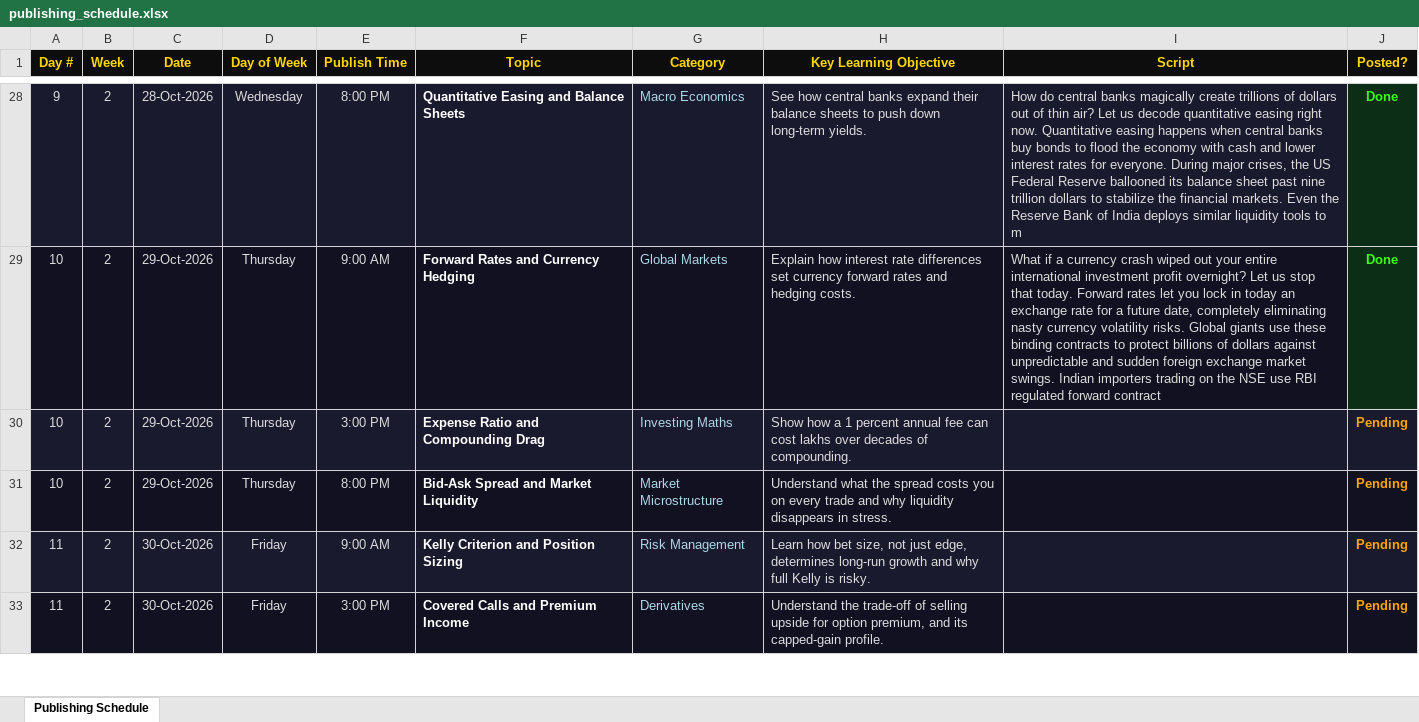
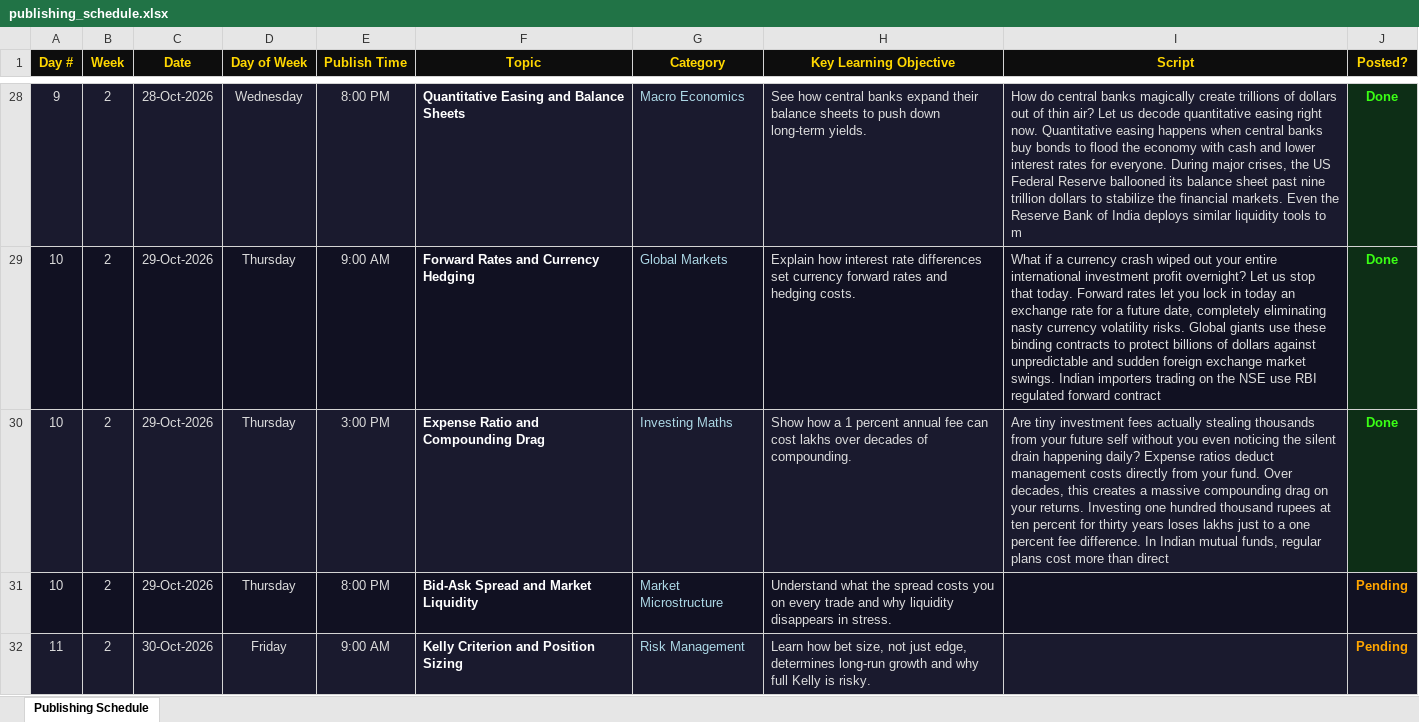
Before and after one commit to Abhishek-Aryan/Finance-shorts, an Excel workbook: data/publishing_schedule.xlsx, sheet Publishing Schedule, drawn as a sheet; only a part is shown, gaps mark what is left out; the shorter side is filled out with more unchanged rows; values as stored, in another font and other column widths than the file's, no borders; the diff names each change by its address in the sheet, - before the commit and + after, or states it on an @@ line.

```diff
--- a/data/publishing_schedule.xlsx (sheet Publishing Schedule)
+++ b/data/publishing_schedule.xlsx (sheet Publishing Schedule)
-I30 (Script): (empty)
+I30 (Script): Are tiny investment fees actually stealing thousands from your future self without you even noticing the silent drain happening daily? Expense ratios deduct management costs directly from your fund. Over decades, this creates a massive compounding drag on your returns. Investing one hundred thousand rupees at ten percent for thirty years loses lakhs just to a one percent fee difference. In Indian mutual funds, regular plans cost more than direct
-J30 (Posted?): Pending
+J30 (Posted?): Done
-J30 text colour: #FFA500
+J30 text colour: #39FF14
```
Also changed, not shown: 1 other file.
